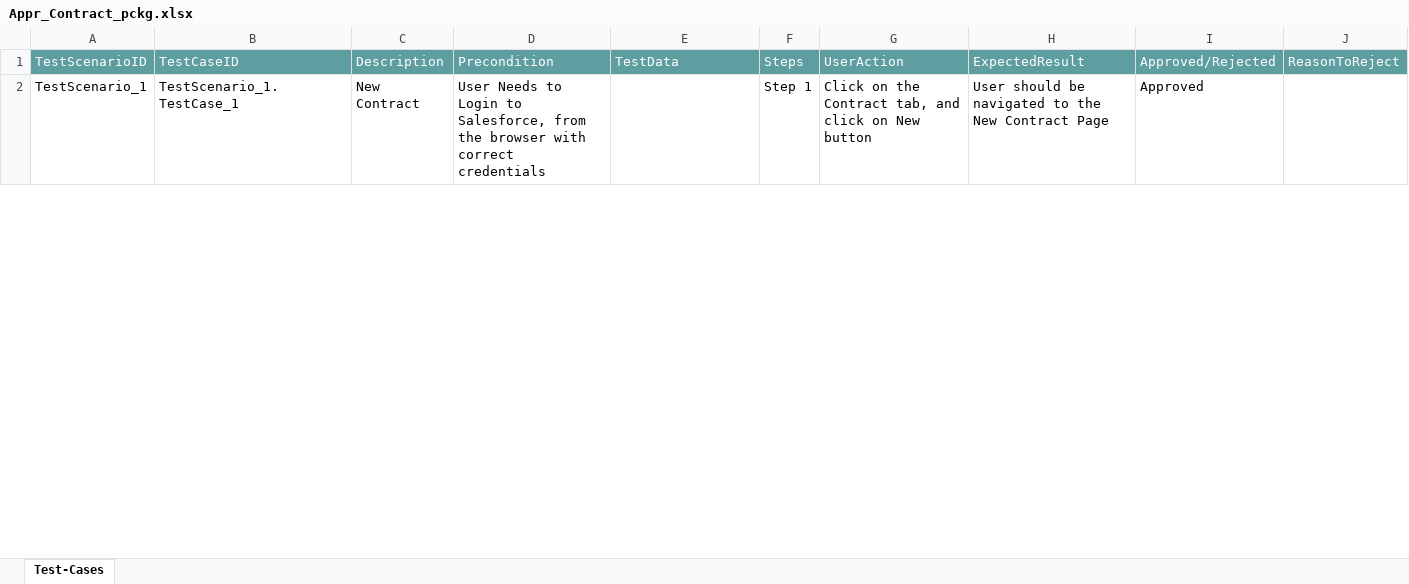
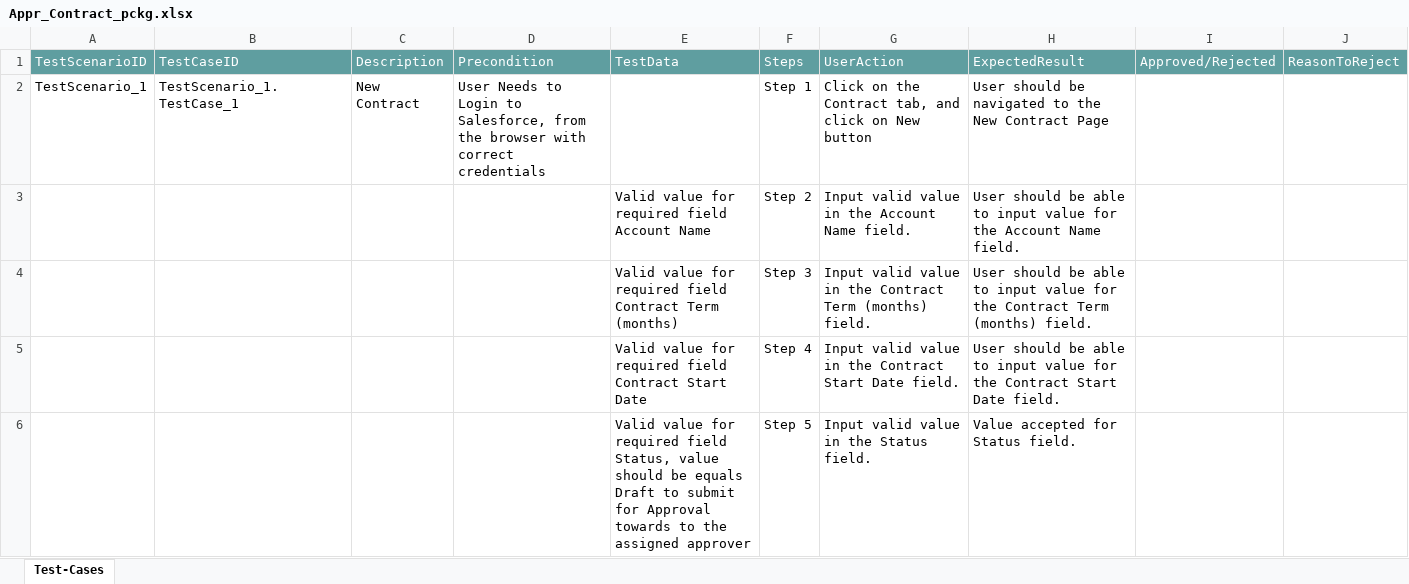
Before and after one commit to ShaikMohamedIrfan/CTS_ATIF, an Excel workbook: Appr_Contract_pckg.xlsx, sheet Test-Cases, drawn as a sheet; only a part is shown; values as stored, in another font and other column widths than the file's, no borders; table styles not drawn; the diff covers the shown part only; the diff names each change by its address in the sheet, - before the commit and + after, or states it on an @@ line.

Commit message:
Initial Commit for Verification of Test cases

```diff
--- a/Appr_Contract_pckg.xlsx (sheet Test-Cases)
+++ b/Appr_Contract_pckg.xlsx (sheet Test-Cases)
-I2: Approved
+I2: (empty)
@@ row 3 unhidden:  |  |  |  | Valid value for required field Account Name | Step 2 | Input valid value in the Account Name field. | User should be able to input value for the Account Name field. @@
@@ row 4 unhidden:  |  |  |  | Valid value for required field Contract Term (months) | Step 3 | Input valid value in the Contract Term (months) field. | User should be able to input value for the Contract Term (months) field. @@
@@ row 5 unhidden:  |  |  |  | Valid value for required field Contract Start Date | Step 4 | Input valid value in the Contract Start Date field. | User should be able to input value for the Contract Start Date field. @@
@@ row 6 unhidden:  |  |  |  | Valid value for required field Status, value should be equals Draft to submit for Approval towards to the assigned approver | Step 5 | Input valid value in the Status field. | Value accepted for Status field. @@
```
Also changed, not shown: 13 hidden or unhidden rows and 1 edited cell elsewhere in this sheet.
